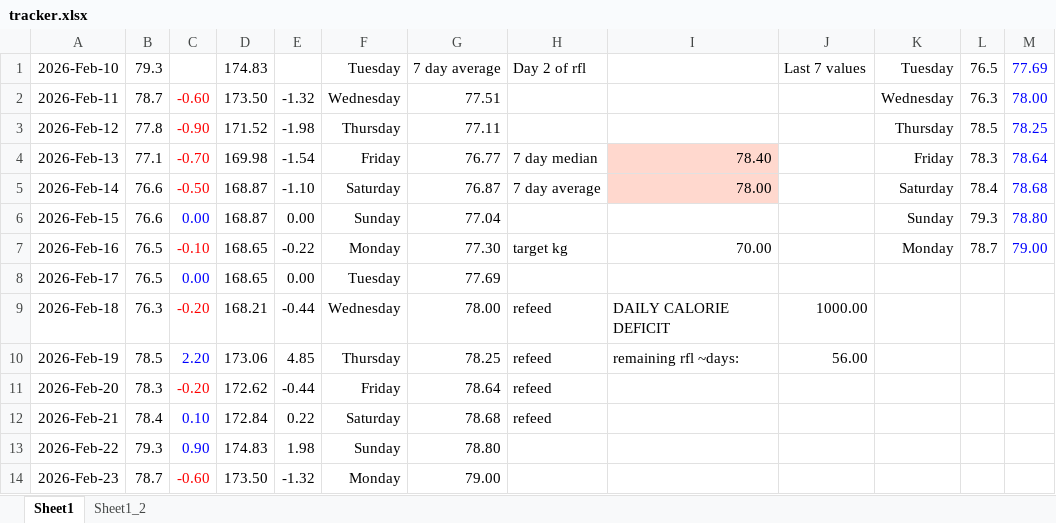
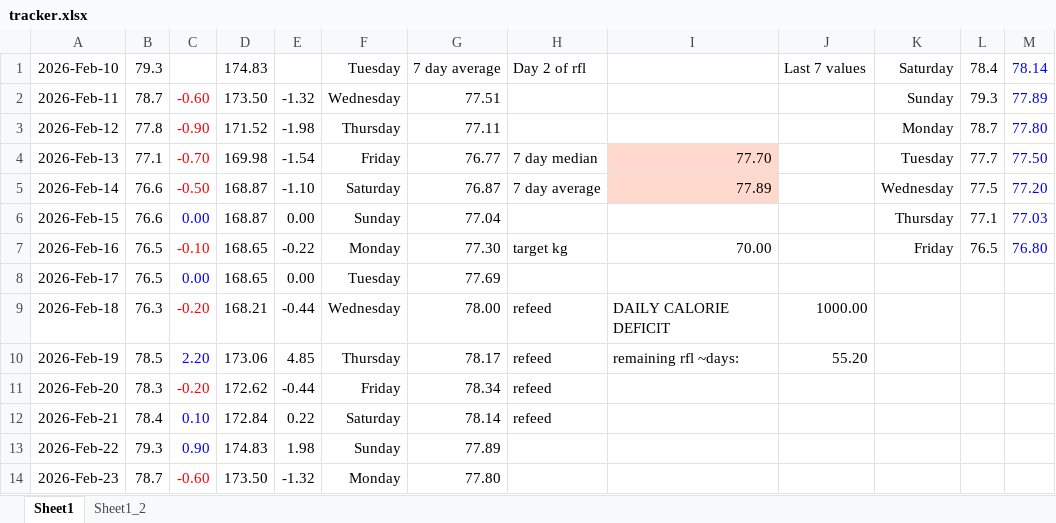
Before and after one commit to aron-01/weight-tracker-sheet, an Excel workbook: tracker.xlsx, sheet Sheet1, drawn as a sheet; only a part is shown; values as stored, in another font and other column widths than the file's, no borders; charts and pictures not drawn; the diff covers the shown part only; the diff names each change by its address in the sheet, - before the commit and + after, or states it on an @@ line.

Commit message:
commit

```diff
--- a/tracker.xlsx (sheet Sheet1)
+++ b/tracker.xlsx (sheet Sheet1)
-K1: Tuesday
+K1: Saturday
-L1: 76.5
+L1: 78.4
-M1: 77.69
+M1: 78.14
-K2: Wednesday
+K2: Sunday
-L2: 76.3
+L2: 79.3
-M2: 78.00
+M2: 77.89
-K3: Thursday
+K3: Monday
-L3: 78.5
+L3: 78.7
-M3: 78.25
+M3: 77.80
-I4: 78.40
+I4: 77.70
-K4: Friday
+K4: Tuesday
-L4: 78.3
+L4: 77.7
-M4: 78.64
+M4: 77.50
-I5: 78.00
+I5: 77.89
-K5: Saturday
+K5: Wednesday
-L5: 78.4
+L5: 77.5
-M5: 78.68
+M5: 77.20
-K6: Sunday
+K6: Thursday
-L6: 79.3
+L6: 77.1
-M6: 78.80
+M6: 77.03
-K7: Monday
+K7: Friday
-L7: 78.7
+L7: 76.5
-M7: 79.00
+M7: 76.80
-G10: 78.25
+G10: 78.17
-J10: 56.00
+J10: 55.20
-G11: 78.64
+G11: 78.34
-G12: 78.68
+G12: 78.14
-G13: 78.80
+G13: 77.89
-G14: 79.00
+G14: 77.80
```
Also changed, not shown: 23 edited cells and cell formats elsewhere in this sheet, charts or pictures.
